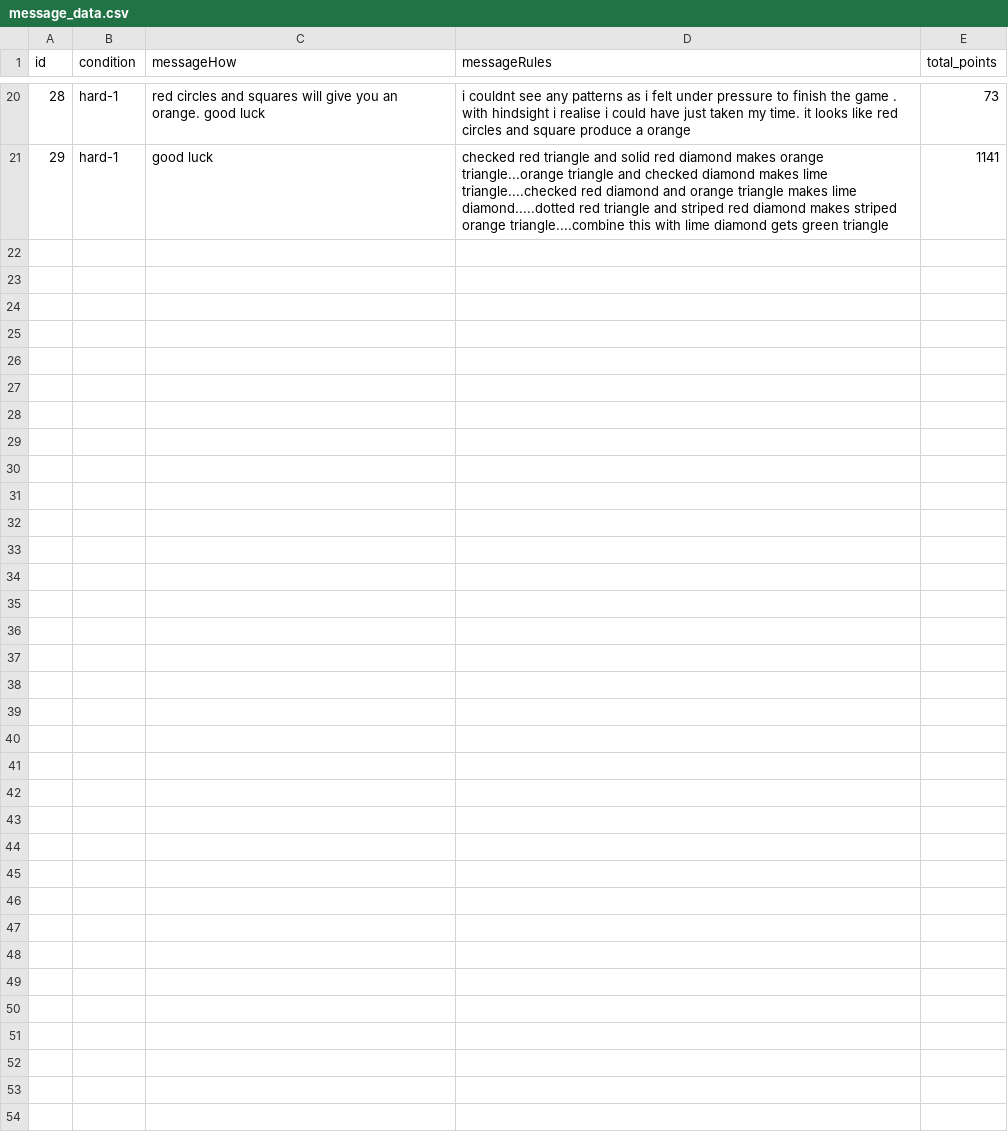
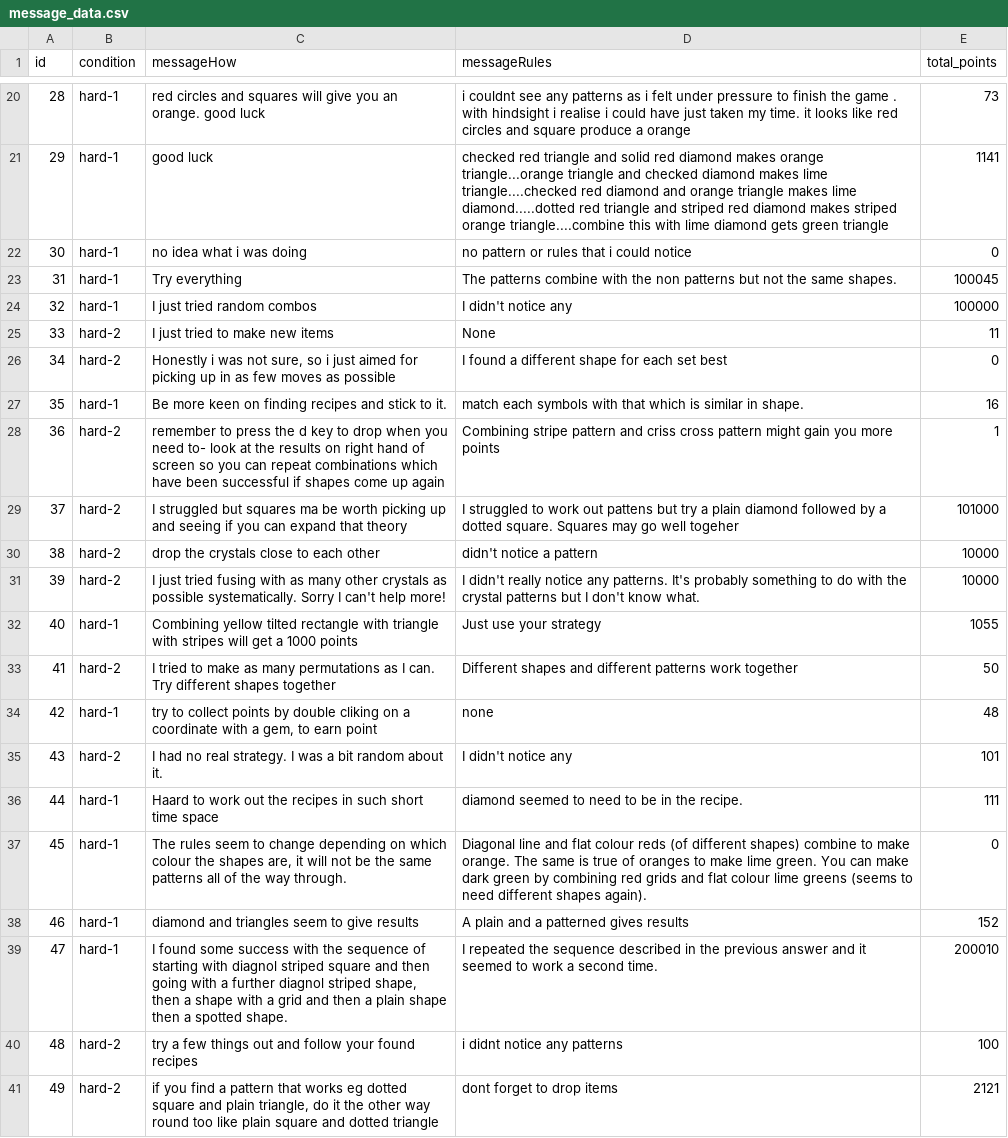
Before and after one commit to zhaobn/discovery-rules, a CSV file: data/pilot_newhardrule/message_data.csv, drawn as a sheet; only a part is shown, gaps mark what is left out; the diff names each change by its address in the sheet, - before the commit and + after, or states it on an @@ line.

```diff
--- a/data/pilot_newhardrule/message_data.csv
+++ b/data/pilot_newhardrule/message_data.csv
+row 22: 30 | hard-1 | no idea what i was doing | no pattern or rules that i could notice | 0
+row 23: 31 | hard-1 | Try everything | The patterns combine with the non patterns but not the same shapes. | 100045
+row 24: 32 | hard-1 | I just tried random combos | I didn't notice any | 100000
+row 25: 33 | hard-2 | I just tried to make new items | None | 11
+row 26: 34 | hard-2 | Honestly i was not sure, so i just aimed for picking up in as few moves as possible | I found a different shape for each set best | 0
+row 27: 35 | hard-1 | Be more keen on finding recipes and stick to it. | match each symbols with that which is similar in shape. | 16
+row 28: 36 | hard-2 | remember to press the d key to drop when you need to- look at the results on right hand of screen so you can repeat combinations which have been successful if shapes come up again | Combining stripe pattern and criss cross pattern might gain you more points | 1
+row 29: 37 | hard-2 | I struggled but squares ma be worth picking up and seeing if you can expand that theory | I struggled to work out pattens but try a plain diamond followed by a dotted square. Squares may go well togeher | 101000
+row 30: 38 | hard-2 | drop the crystals close to each other | didn't notice a pattern | 10000
+row 31: 39 | hard-2 | I just tried fusing with as many other crystals as possible systematically. Sorry I can't help more! | I didn't really notice any patterns. It's probably something to do with the crystal patterns but I don't know what. | 10000
+row 32: 40 | hard-1 | Combining yellow tilted rectangle with triangle with stripes will get a 1000 points | Just use your strategy | 1055
+row 33: 41 | hard-2 | I tried to make as many permutations as I can. Try different shapes together | Different shapes and different patterns work together | 50
+row 34: 42 | hard-1 | try to collect points by double cliking on a coordinate with a gem, to earn point | none | 48
+row 35: 43 | hard-2 | I had no real strategy. I was a bit random about it. | I didn't notice any | 101
+row 36: 44 | hard-1 | Haard to work out the recipes in such short time space | diamond seemed to need to be in the recipe. | 111
+row 37: 45 | hard-1 | The rules seem to change depending on which colour the shapes are, it will not be the same patterns all of the way through. | Diagonal line and flat colour reds (of different shapes) combine to make orange. The same is true of oranges to make lime green. You can make dark green by combining red grids and flat colour lime greens (seems to need different shapes again). | 0
+row 38: 46 | hard-1 | diamond and triangles seem to give results | A plain and a patterned gives results | 152
+row 39: 47 | hard-1 | I found some success with the sequence of starting with diagnol striped square and then going with a further diagnol striped shape, then a shape with a grid and then a plain shape then a spotted shape. | I repeated the sequence described in the previous answer and it seemed to work a second time. | 200010
+row 40: 48 | hard-2 | try a few things out and follow your found recipes | i didnt notice any patterns | 100
+row 41: 49 | hard-2 | if you find a pattern that works eg dotted square and plain triangle, do it the other way round too like plain square and dotted triangle | dont forget to drop items | 2121
```
Also changed, not shown: data/pilot_newhardrule/id_data.csv, data/pilot_newhardrule/subject_data.csv, 5 other files.
